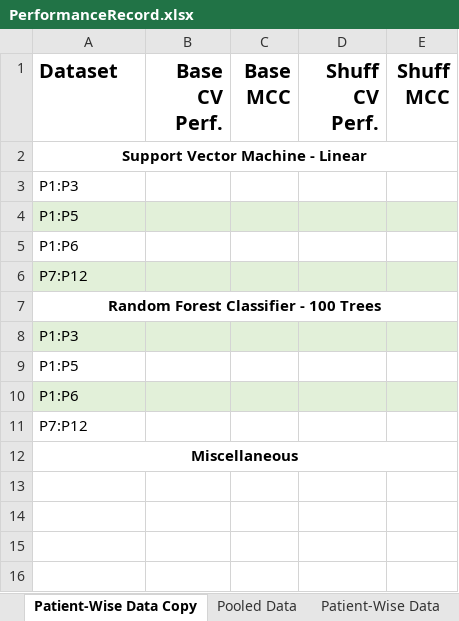
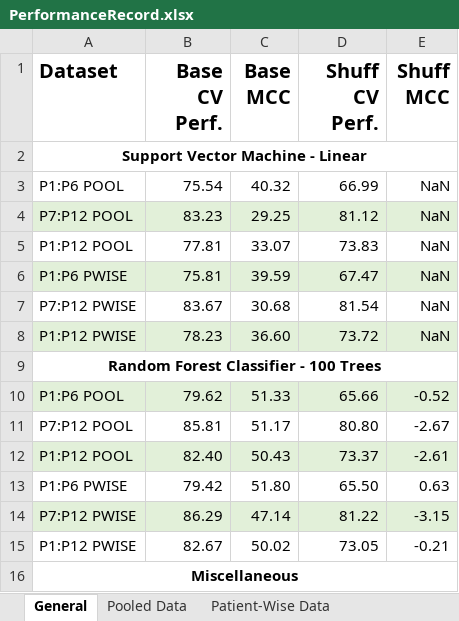
Before and after one commit to live-key/Proj-SleepAnalysisSRS, an Excel workbook: Deliverables/PerformanceRecord.xlsx, sheet General, drawn as a sheet; values as stored, in another font and other column widths than the file's, no borders; removed rows and columns are numbered as before the commit, all else as after; the diff names each change by its address in the sheet, - before the commit and + after, or states it on an @@ line.

Commit message:
new performance records

```diff
--- a/Deliverables/PerformanceRecord.xlsx (sheet General)
+++ b/Deliverables/PerformanceRecord.xlsx (sheet General)
-sheet tab: Patient-Wise Data Copy
+sheet tab: General
-row 3: P1:P3
-row 4: P1:P5
-row 5: P1:P6
-row 6: P7:P12
+row 3: P1:P6 POOL | 75.54 | 40.32 | 66.99 | NaN
+row 4: P7:P12 POOL | 83.23 | 29.25 | 81.12 | NaN
+row 5: P1:P12 POOL | 77.81 | 33.07 | 73.83 | NaN
+row 6: P1:P6 PWISE | 75.81 | 39.59 | 67.47 | NaN
+row 7: P7:P12 PWISE | 83.67 | 30.68 | 81.54 | NaN
+row 8: P1:P12 PWISE | 78.23 | 36.60 | 73.72 | NaN
-row 8: P1:P3
-row 9: P1:P5
-row 10: P1:P6
-row 11: P7:P12
+row 10: P1:P6 POOL | 79.62 | 51.33 | 65.66 | -0.52
+row 11: P7:P12 POOL | 85.81 | 51.17 | 80.80 | -2.67
+row 12: P1:P12 POOL | 82.40 | 50.43 | 73.37 | -2.61
+row 13: P1:P6 PWISE | 79.42 | 51.80 | 65.50 | 0.63
+row 14: P7:P12 PWISE | 86.29 | 47.14 | 81.22 | -3.15
+row 15: P1:P12 PWISE | 82.67 | 50.02 | 73.05 | -0.21
```
